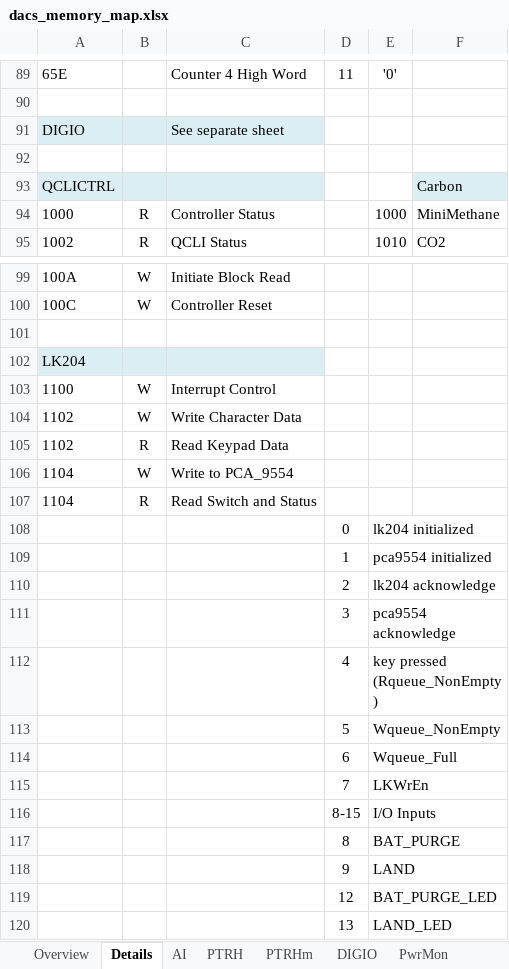
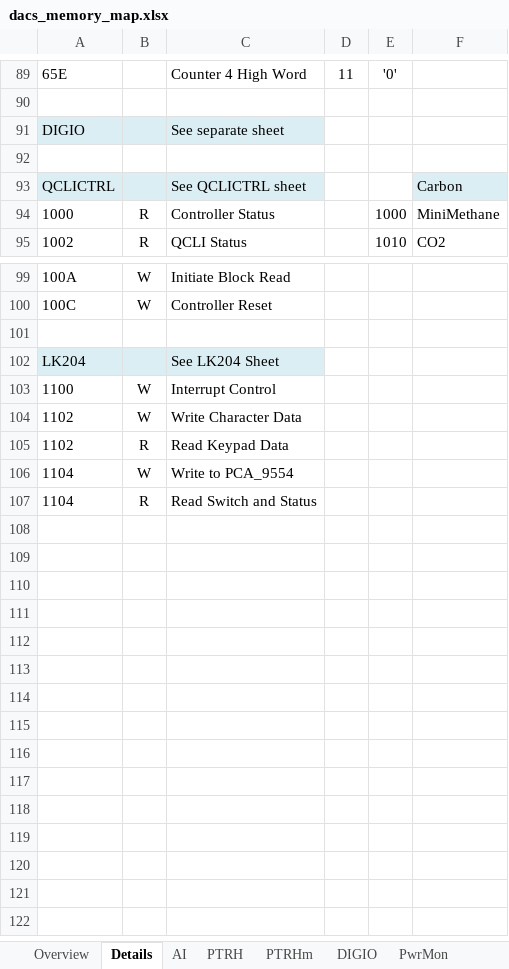
Before and after one commit to nthallen/arp-fpga, an Excel workbook: syscon_usb/DACS_V1_0_ISE/tools/dacs_memory_map.xlsx, sheet Details, drawn as a sheet; only a part is shown, gaps mark what is left out; values as stored, in another font and other column widths than the file's, no borders; the diff names each change by its address in the sheet, - before the commit and + after, or states it on an @@ line.

```diff
--- a/syscon_usb/DACS_V1_0_ISE/tools/dacs_memory_map.xlsx (sheet Details)
+++ b/syscon_usb/DACS_V1_0_ISE/tools/dacs_memory_map.xlsx (sheet Details)
-C93: (empty)
+C93: See QCLICTRL sheet
-C102: (empty)
+C102: See LK204 Sheet
-row 108:  |  |  | 0 | lk204 initialized
-row 109:  |  |  | 1 | pca9554 initialized
-row 110:  |  |  | 2 | lk204 acknowledge
-row 111:  |  |  | 3 | pca9554 acknowledge
-row 112:  |  |  | 4 | key pressed (Rqueue_NonEmpty)
-row 113:  |  |  | 5 | Wqueue_NonEmpty
-row 114:  |  |  | 6 | Wqueue_Full
-row 115:  |  |  | 7 | LKWrEn
-row 116:  |  |  | 8-15 | I/O Inputs
-row 117:  |  |  | 8 | BAT_PURGE
-row 118:  |  |  | 9 | LAND
-row 119:  |  |  | 12 | BAT_PURGE_LED
-row 120:  |  |  | 13 | LAND_LED
```
Also changed, not shown: other sheet tabs, syscon_usb/DACS_V1_0_ISE/tools/dacs.ucf.xlsx, 1 other file.
